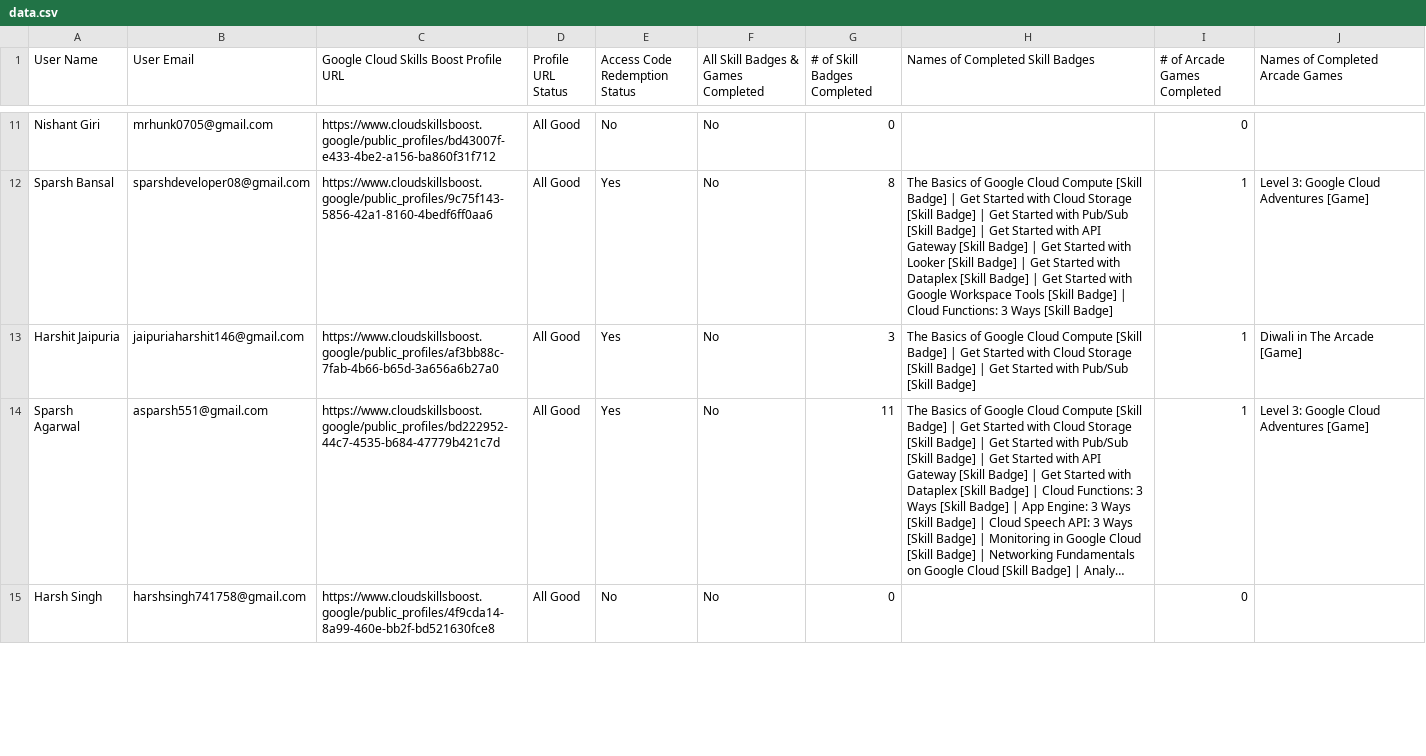
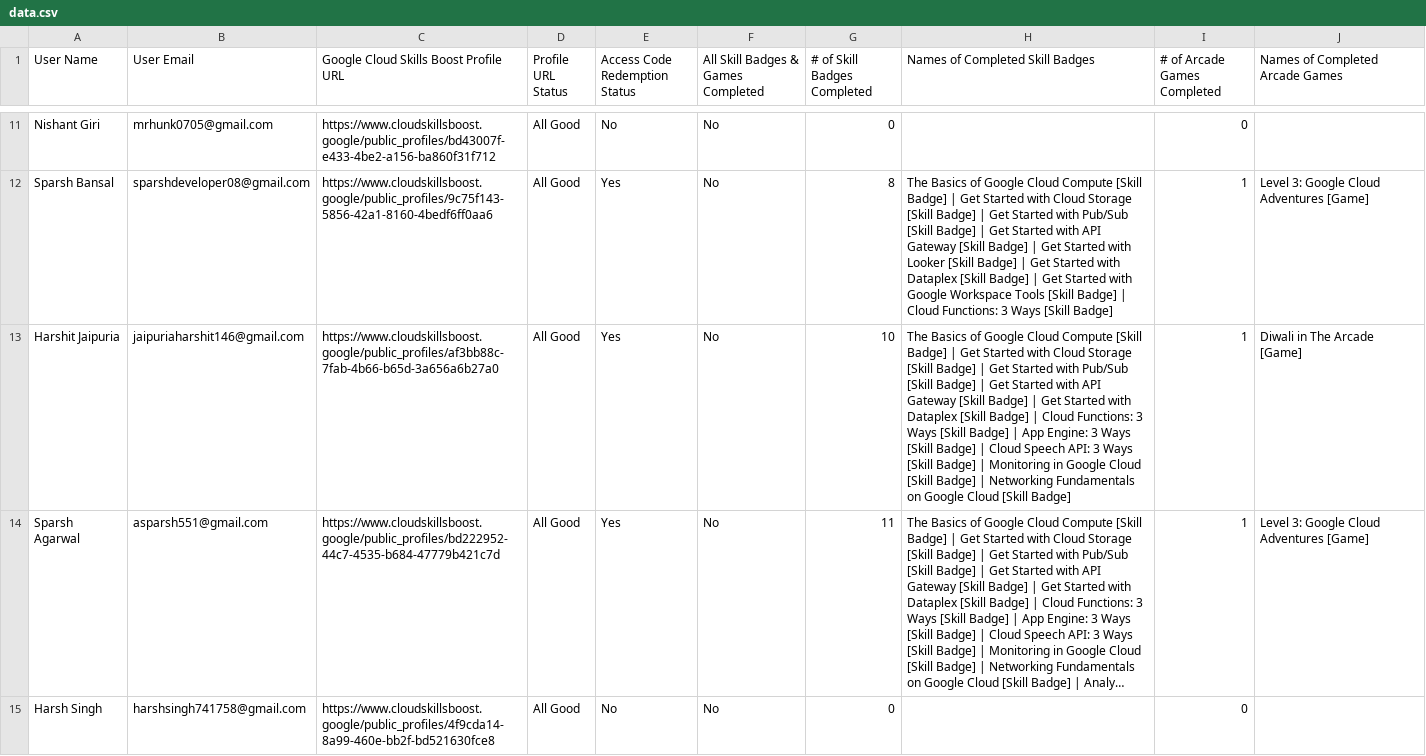
Before and after one commit to lirena00/gdg-glau-leaderboard, a CSV file: static/data.csv, drawn as a sheet; only a part is shown, gaps mark what is left out; long unchanged cells end in …; the diff covers the shown part only; the diff names each change by its address in the sheet, - before the commit and + after, or states it on an @@ line.

```diff
--- a/static/data.csv
+++ b/static/data.csv
-G13 (# of Skill Badges Completed): 3
+G13 (# of Skill Badges Completed): 10
-H13 (Names of Completed Skill Badges): …[Skill Badge]
+H13 (Names of Completed Skill Badges): …[Skill Badge] | Get Started with API Gateway [Skill Badge] | Get Started with Dataplex [Skill Badge] | Cloud Functions: 3 Ways [Skill Badge] | App Engine: 3 Ways [Skill Badge] | Cloud Speech API: 3 Ways [Skill Badge] | Monitoring in Google Cloud [Skill Badge] | Networking Fundamentals on Google Cloud [Skill Badge]
```
Also changed, not shown: 57 edited cells elsewhere in this file.
